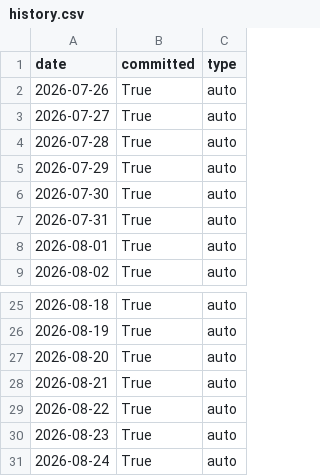
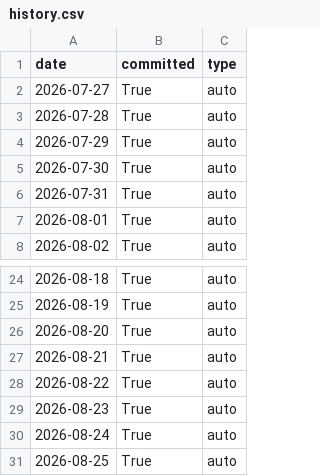
Before and after one commit to kurubarakeshkumar/kurubarakeshkumar, a CSV file: streak/history.csv, drawn as a sheet; only a part is shown, gaps mark what is left out.

```diff
--- a/streak/history.csv
+++ b/streak/history.csv
@@ -1,3 +1,2 @@
 date,committed,type
-2026-07-26,True,auto
 2026-07-27,True,auto
@@ -31 +30,2 @@ date,committed,type
 2026-08-24,True,auto
+2026-08-25,True,auto
```
Also changed, not shown: 2 other files.
